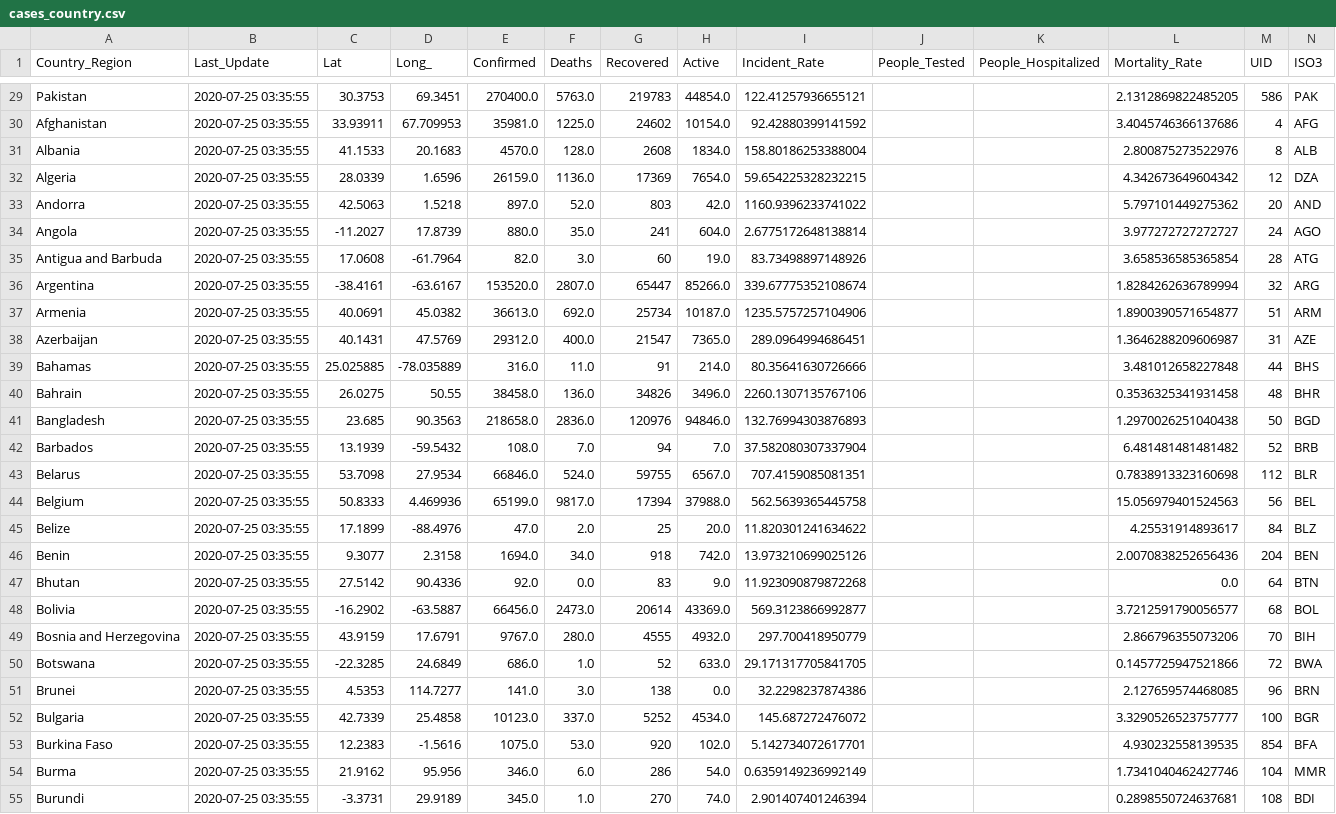
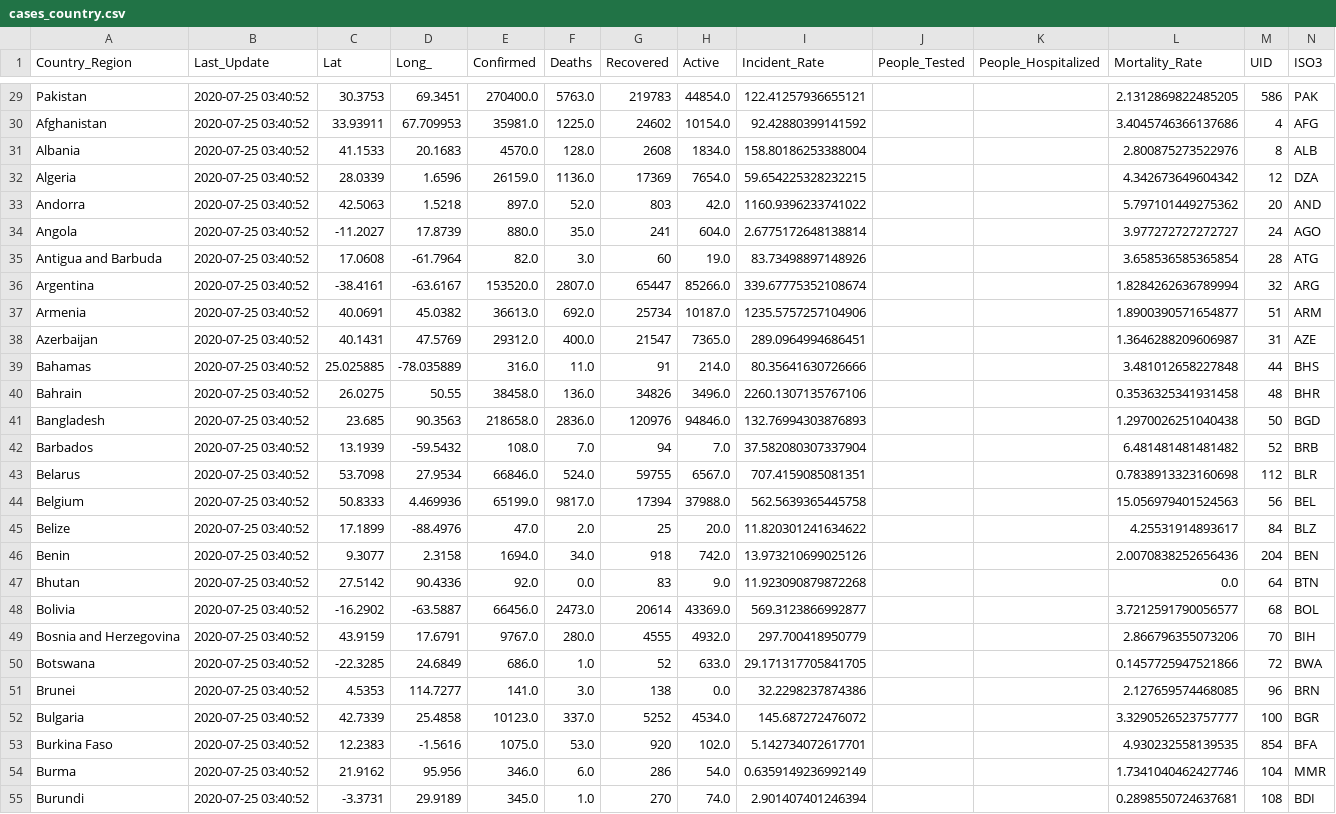
Before and after one commit to jhu-covid-devops/COVID-19, a CSV file: data/cases_country.csv, drawn as a sheet; only a part is shown, gaps mark what is left out; the diff covers the shown part only; the diff names each change by its address in the sheet, - before the commit and + after, or states it on an @@ line.

```diff
--- a/data/cases_country.csv
+++ b/data/cases_country.csv
-B29:B55 (Last_Update): 2020-07-25 03:35:55
+B29:B55 (Last_Update): 2020-07-25 03:40:52
```
Also changed, not shown: 170 edited cells elsewhere in this file, data/cases.csv, data/cases_state.csv.
